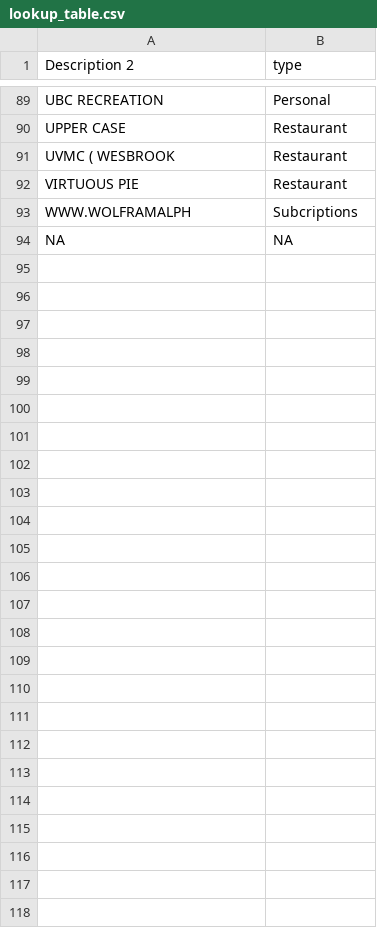
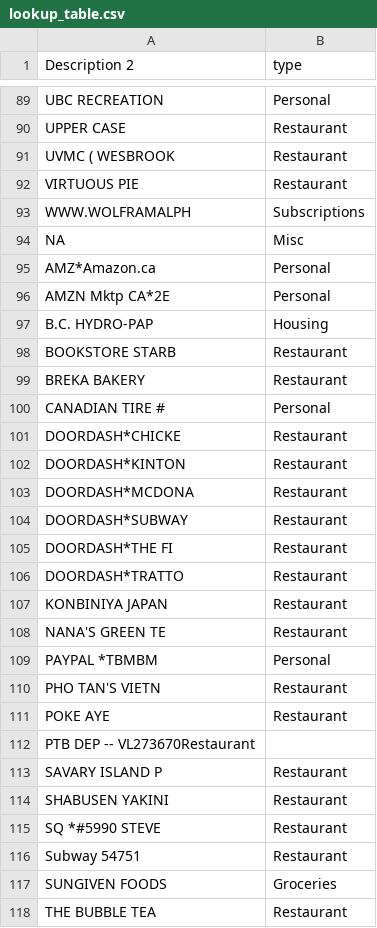
Before and after one commit to YellowPrawn/E.A.S.E, a CSV file: data/lookup_table.csv, drawn as a sheet; only a part is shown, gaps mark what is left out; the diff covers the shown part only; the diff names each change by its address in the sheet, - before the commit and + after, or states it on an @@ line.

Commit message:
changed output graph type and added history tracking

```diff
--- a/data/lookup_table.csv
+++ b/data/lookup_table.csv
-B93 (type): Subcriptions
+B93 (type): Subscriptions
-B94 (type): NA
+B94 (type): Misc
+row 95: AMZ*Amazon.ca | Personal
+row 96: AMZN Mktp CA*2E | Personal
+row 97: B.C. HYDRO-PAP | Housing
+row 98: BOOKSTORE STARB | Restaurant
+row 99: BREKA BAKERY | Restaurant
+row 100: CANADIAN TIRE # | Personal
+row 101: DOORDASH*CHICKE | Restaurant
+row 102: DOORDASH*KINTON | Restaurant
+row 103: DOORDASH*MCDONA | Restaurant
+row 104: DOORDASH*SUBWAY | Restaurant
+row 105: DOORDASH*THE FI | Restaurant
+row 106: DOORDASH*TRATTO | Restaurant
+row 107: KONBINIYA JAPAN | Restaurant
+row 108: NANA'S GREEN TE | Restaurant
+row 109: PAYPAL *TBMBM | Personal
+row 110: PHO TAN'S VIETN | Restaurant
+row 111: POKE AYE | Restaurant
+row 112: PTB DEP -- VL273670Restaurant
+row 113: SAVARY ISLAND P | Restaurant
+row 114: SHABUSEN YAKINI | Restaurant
+row 115: SQ *#5990 STEVE | Restaurant
+row 116: Subway 54751 | Restaurant
+row 117: SUNGIVEN FOODS | Groceries
+row 118: THE BUBBLE TEA | Restaurant
```
Also changed, not shown: 2 edited cells elsewhere in this file, 1 other file.
